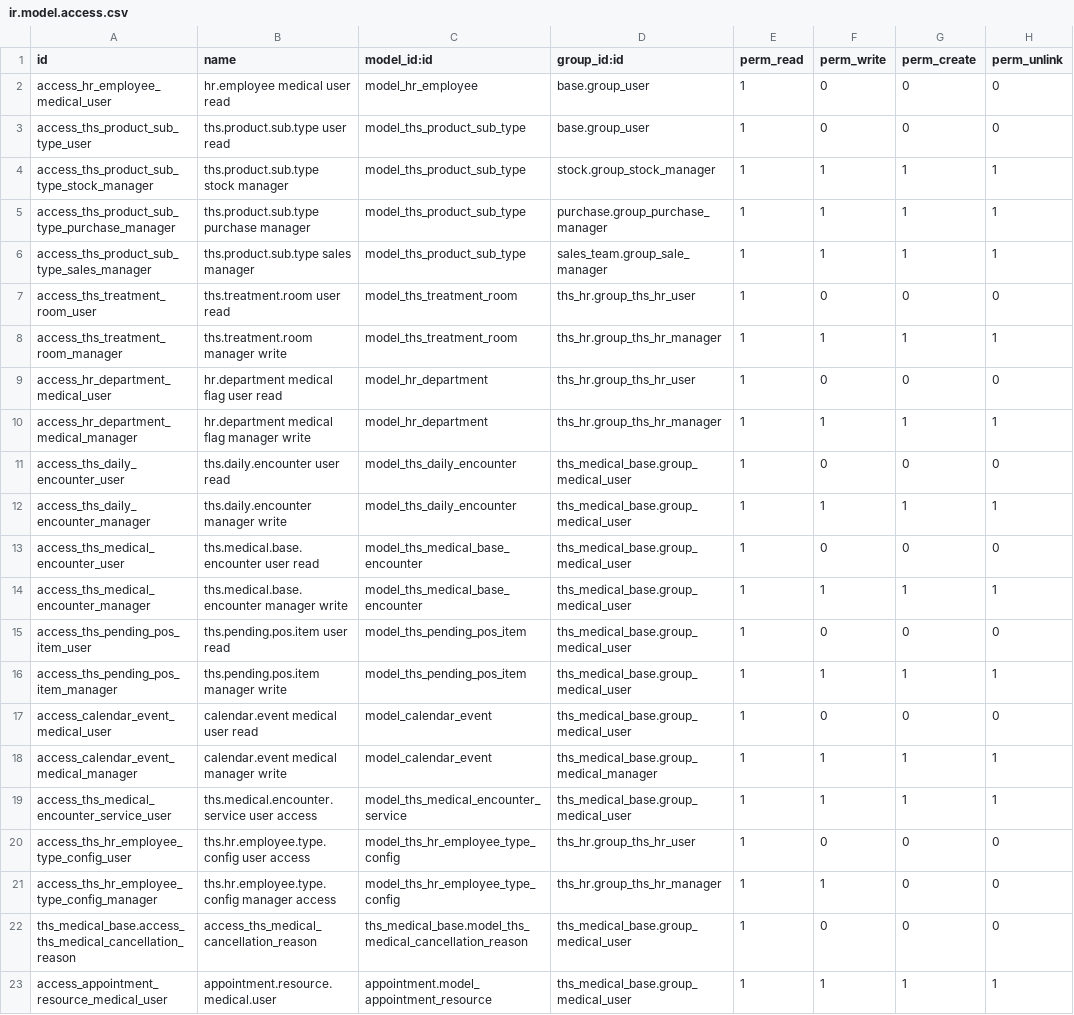
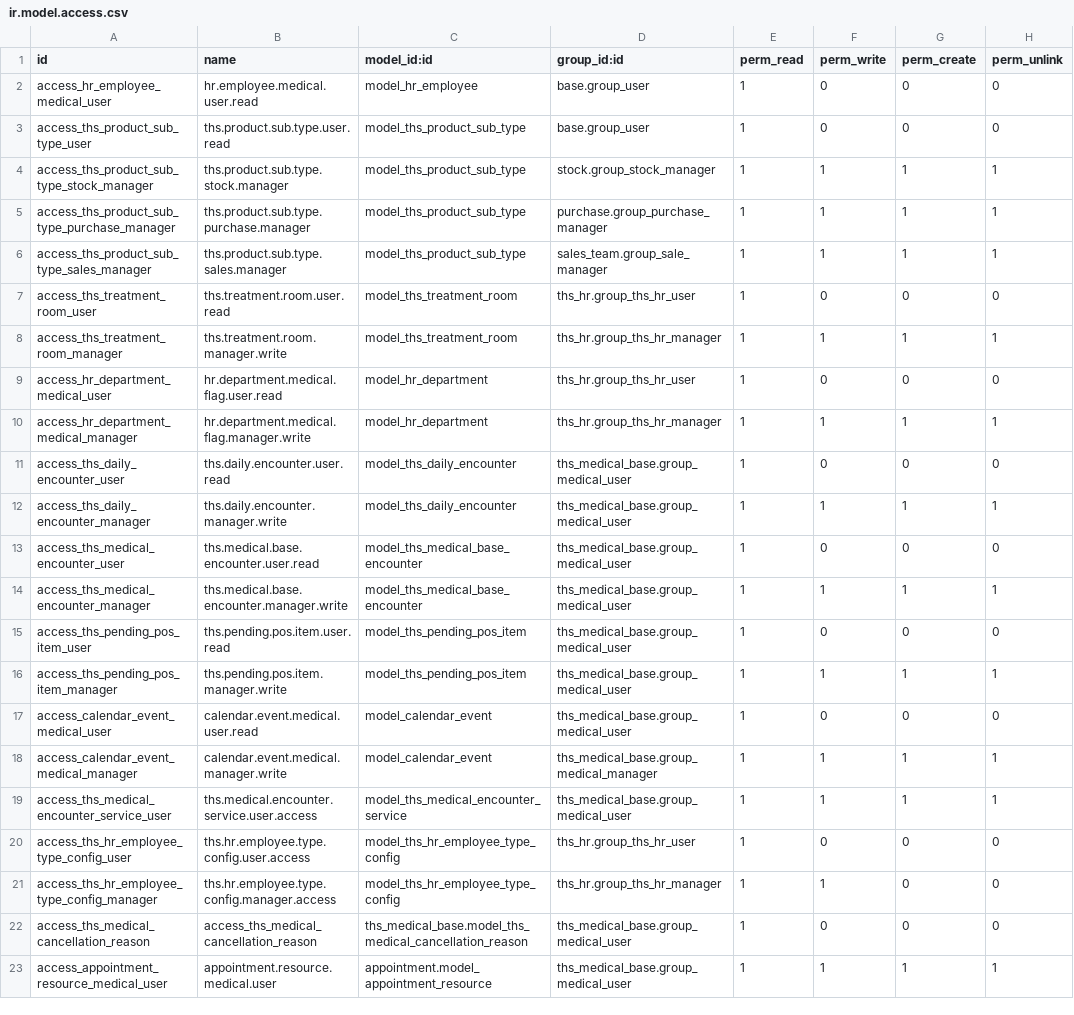
Before and after one commit to Ismailtec/xyz, a CSV file: ths_medical_base/security/ir.model.access.csv, drawn as a sheet; the diff names each change by its address in the sheet, - before the commit and + after, or states it on an @@ line.

```diff
--- a/ths_medical_base/security/ir.model.access.csv
+++ b/ths_medical_base/security/ir.model.access.csv
-B2 (name): hr.employee medical user read
+B2 (name): hr.employee.medical.user.read
-B3 (name): ths.product.sub.type user read
+B3 (name): ths.product.sub.type.user.read
-B4 (name): ths.product.sub.type stock manager
+B4 (name): ths.product.sub.type.stock.manager
-B5 (name): ths.product.sub.type purchase manager
+B5 (name): ths.product.sub.type.purchase.manager
-B6 (name): ths.product.sub.type sales manager
+B6 (name): ths.product.sub.type.sales.manager
-B7 (name): ths.treatment.room user read
+B7 (name): ths.treatment.room.user.read
-B8 (name): ths.treatment.room manager write
+B8 (name): ths.treatment.room.manager.write
-B9 (name): hr.department medical flag user read
+B9 (name): hr.department.medical.flag.user.read
-B10 (name): hr.department medical flag manager write
+B10 (name): hr.department.medical.flag.manager.write
-B11 (name): ths.daily.encounter user read
+B11 (name): ths.daily.encounter.user.read
-B12 (name): ths.daily.encounter manager write
+B12 (name): ths.daily.encounter.manager.write
-B13 (name): ths.medical.base.encounter user read
+B13 (name): ths.medical.base.encounter.user.read
-B14 (name): ths.medical.base.encounter manager write
+B14 (name): ths.medical.base.encounter.manager.write
-B15 (name): ths.pending.pos.item user read
+B15 (name): ths.pending.pos.item.user.read
-B16 (name): ths.pending.pos.item manager write
+B16 (name): ths.pending.pos.item.manager.write
-B17 (name): calendar.event medical user read
+B17 (name): calendar.event.medical.user.read
-B18 (name): calendar.event medical manager write
+B18 (name): calendar.event.medical.manager.write
-B19 (name): ths.medical.encounter.service user access
+B19 (name): ths.medical.encounter.service.user.access
-B20 (name): ths.hr.employee.type.config user access
+B20 (name): ths.hr.employee.type.config.user.access
-B21 (name): ths.hr.employee.type.config manager access
+B21 (name): ths.hr.employee.type.config.manager.access
-A22 (id): ths_medical_base.access_ths_medical_cancellation_reason
+A22 (id): access_ths_medical_cancellation_reason
```
Also changed, not shown: ths_medical_vet/security/ir.model.access.csv, 58 other files.
